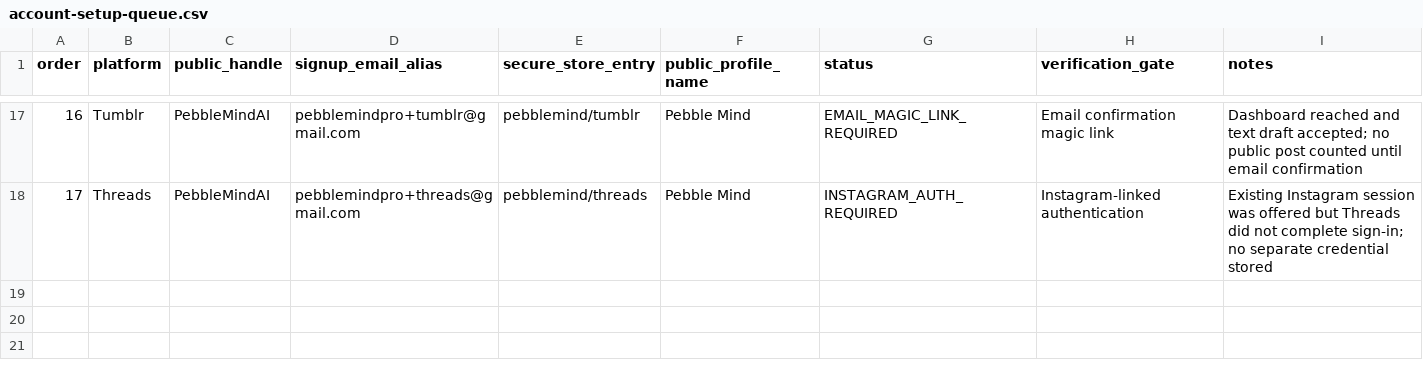
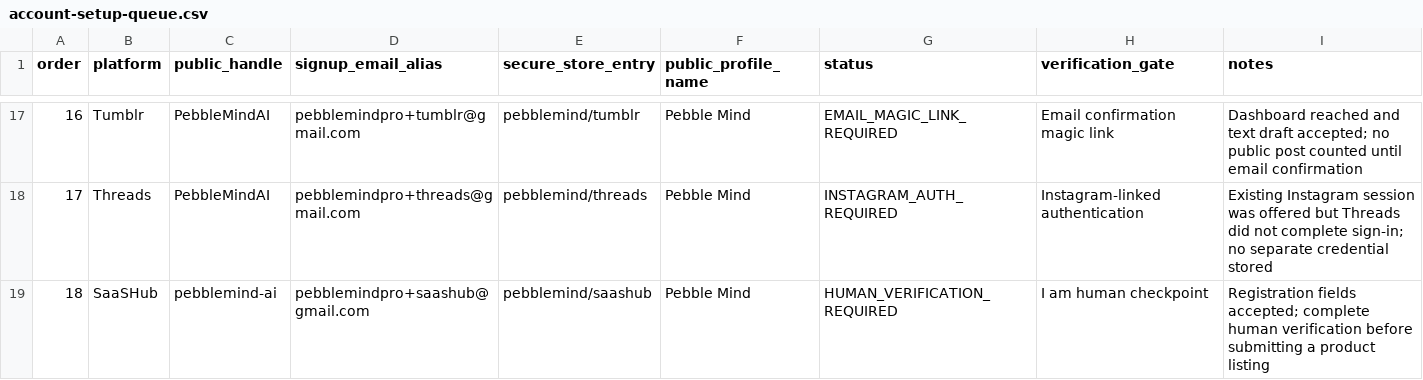
Before and after one commit to aditigosar235/pebblemindai, a CSV file: growth/account-setup-queue.csv, drawn as a sheet; only a part is shown, gaps mark what is left out; the diff names each change by its address in the sheet, - before the commit and + after, or states it on an @@ line.

```diff
--- a/growth/account-setup-queue.csv
+++ b/growth/account-setup-queue.csv
+row 19: 18 | SaaSHub | pebblemind-ai | pebblemindpro+saashub@gmail.com | pebblemind/saashub | Pebble Mind | HUMAN_VERIFICATION_REQUIRED | I am human checkpoint | Registration fields accepted; complete human verification before submitting a product listing
```
Also changed, not shown: growth/content-log.csv, 1 other file.
